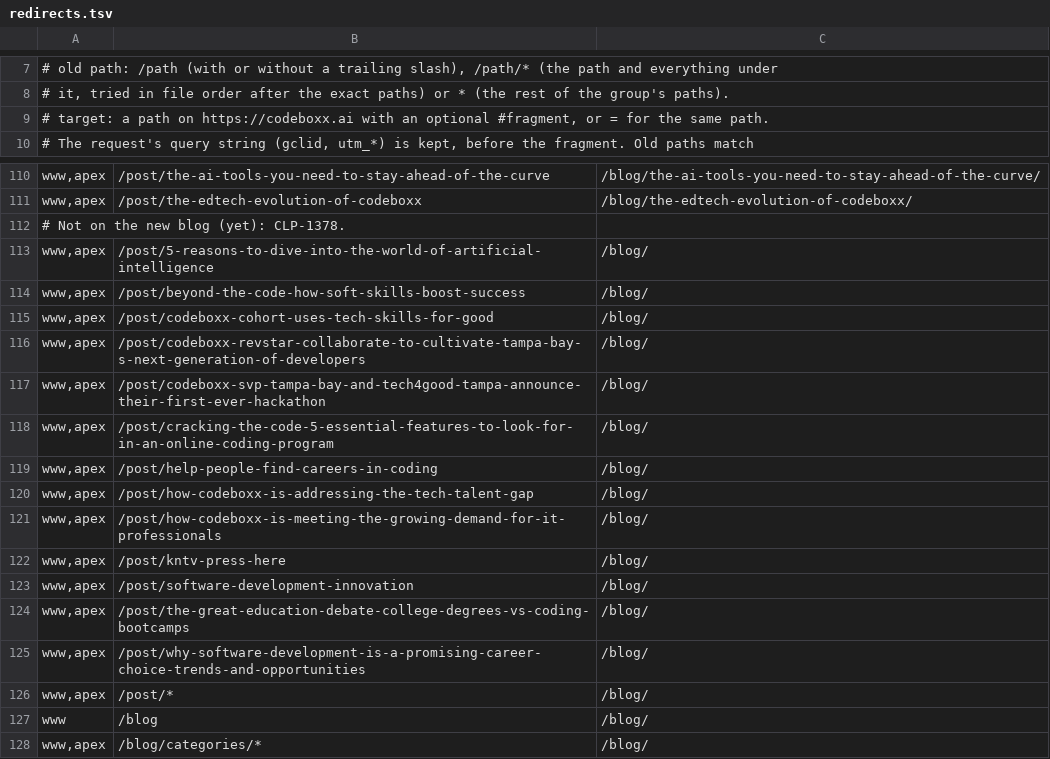
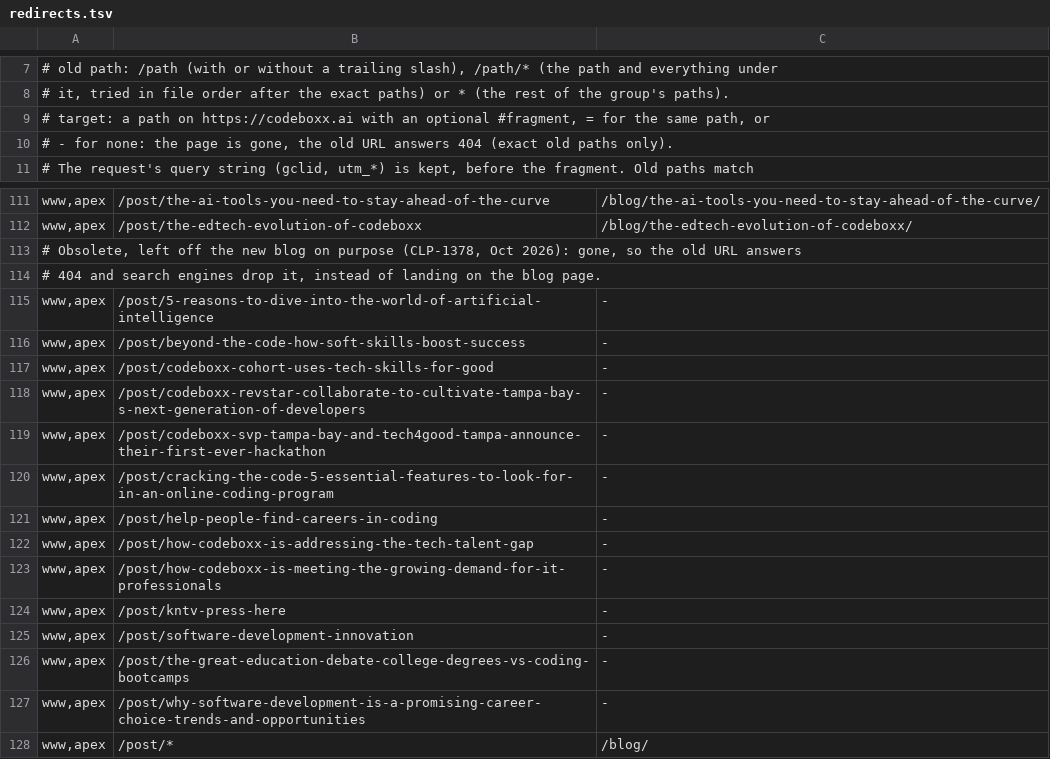
Before and after one commit to CodeBoxxTechSchool/CodeBoxx-Claude-Website, a TSV file: ops/nginx/redirects.tsv, drawn as a sheet; only a part is shown, gaps mark what is left out; the shorter side is filled out with more unchanged rows.

```diff
--- a/ops/nginx/redirects.tsv
+++ b/ops/nginx/redirects.tsv
@@ -8,3 +8,4 @@
 #             it, tried in file order after the exact paths) or * (the rest of the group's paths).
-#   target:   a path on https://codeboxx.ai with an optional #fragment, or = for the same path.
+#   target:   a path on https://codeboxx.ai with an optional #fragment, = for the same path, or
+#             - for none: the page is gone, the old URL answers 404 (exact old paths only).
 # The request's query string (gclid, utm_*) is kept, before the fragment. Old paths match
@@ -111,16 +112,17 @@ www,apex	/post/the-ai-tools-you-need-to-stay-ahead-of-the-curve	/blog/the-ai-too
 www,apex	/post/the-edtech-evolution-of-codeboxx	/blog/the-edtech-evolution-of-codeboxx/
-# Not on the new blog (yet): CLP-1378.
-www,apex	/post/5-reasons-to-dive-into-the-world-of-artificial-intelligence	/blog/
-www,apex	/post/beyond-the-code-how-soft-skills-boost-success	/blog/
-www,apex	/post/codeboxx-cohort-uses-tech-skills-for-good	/blog/
-www,apex	/post/codeboxx-revstar-collaborate-to-cultivate-tampa-bay-s-next-generation-of-developers	/blog/
-www,apex	/post/codeboxx-svp-tampa-bay-and-tech4good-tampa-announce-their-first-ever-hackathon	/blog/
-www,apex	/post/cracking-the-code-5-essential-features-to-look-for-in-an-online-coding-program	/blog/
-www,apex	/post/help-people-find-careers-in-coding	/blog/
-www,apex	/post/how-codeboxx-is-addressing-the-tech-talent-gap	/blog/
-www,apex	/post/how-codeboxx-is-meeting-the-growing-demand-for-it-professionals	/blog/
-www,apex	/post/kntv-press-here	/blog/
-www,apex	/post/software-development-innovation	/blog/
-www,apex	/post/the-great-education-debate-college-degrees-vs-coding-bootcamps	/blog/
-www,apex	/post/why-software-development-is-a-promising-career-choice-trends-and-opportunities	/blog/
+# Obsolete, left off the new blog on purpose (CLP-1378, Oct 2026): gone, so the old URL answers
+# 404 and search engines drop it, instead of landing on the blog page.
+www,apex	/post/5-reasons-to-dive-into-the-world-of-artificial-intelligence	-
+www,apex	/post/beyond-the-code-how-soft-skills-boost-success	-
+www,apex	/post/codeboxx-cohort-uses-tech-skills-for-good	-
+www,apex	/post/codeboxx-revstar-collaborate-to-cultivate-tampa-bay-s-next-generation-of-developers	-
+www,apex	/post/codeboxx-svp-tampa-bay-and-tech4good-tampa-announce-their-first-ever-hackathon	-
+www,apex	/post/cracking-the-code-5-essential-features-to-look-for-in-an-online-coding-program	-
+www,apex	/post/help-people-find-careers-in-coding	-
+www,apex	/post/how-codeboxx-is-addressing-the-tech-talent-gap	-
+www,apex	/post/how-codeboxx-is-meeting-the-growing-demand-for-it-professionals	-
+www,apex	/post/kntv-press-here	-
+www,apex	/post/software-development-innovation	-
+www,apex	/post/the-great-education-debate-college-degrees-vs-coding-bootcamps	-
+www,apex	/post/why-software-development-is-a-promising-career-choice-trends-and-opportunities	-
 www,apex	/post/*	/blog/
```
Also changed, not shown: 5 other files.
